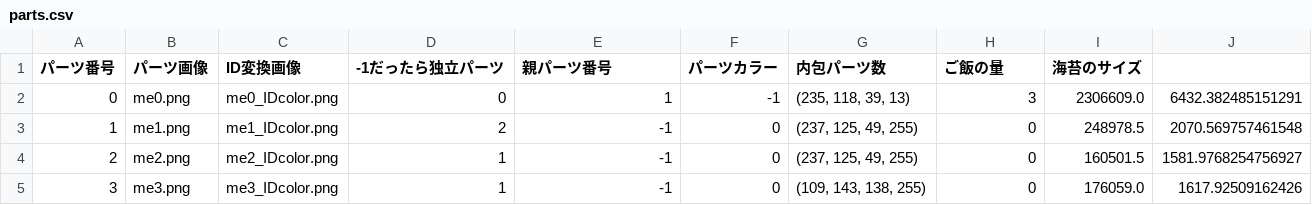
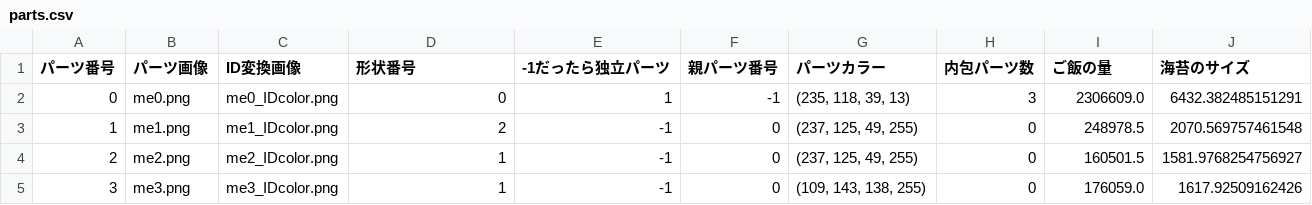
Before and after one commit to nodoka8/image2Makizushi, a CSV file: makizushi/parts.csv, drawn as a sheet.

```diff
--- a/makizushi/parts.csv
+++ b/makizushi/parts.csv
@@ -1,2 +1,2 @@
-パーツ番号,パーツ画像,ID変換画像,-1だったら独立パーツ,親パーツ番号,パーツカラー,内包パーツ数,ご飯の量,海苔のサイズ
+パーツ番号,パーツ画像,ID変換画像,形状番号,-1だったら独立パーツ,親パーツ番号,パーツカラー,内包パーツ数,ご飯の量,海苔のサイズ
 0,me0.png,me0_IDcolor.png,0,1,-1,"(235, 118, 39, 13)",3,2306609.0,6432.382485151291
```
Also changed, not shown: 10 other files.
